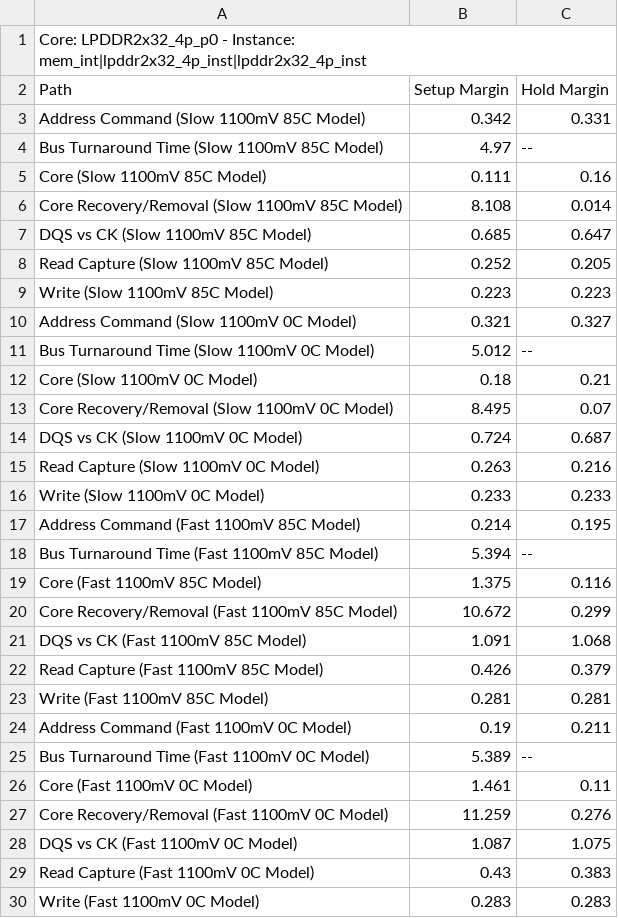
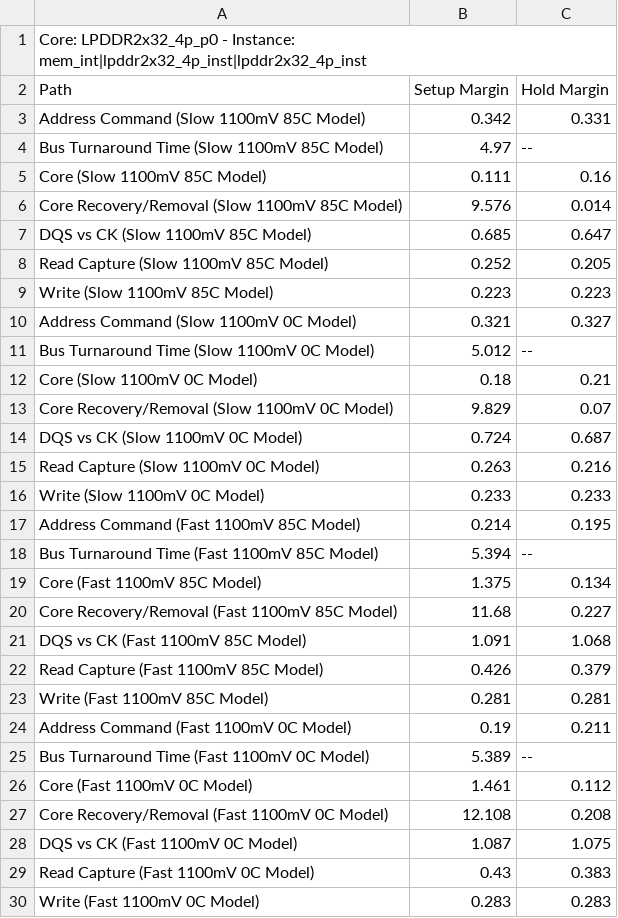
Before and after one commit to csus-senior-design/img_cap_top, a CSV file: LPDDR2x32_4p_p0_summary.csv, drawn as a sheet.

```diff
--- a/LPDDR2x32_4p_p0_summary.csv
+++ b/LPDDR2x32_4p_p0_summary.csv
@@ -5,3 +5,3 @@ Path, Setup Margin, Hold Margin
 "Core (Slow 1100mV 85C Model)",0.111,0.16
-"Core Recovery/Removal (Slow 1100mV 85C Model)",8.108,0.014
+"Core Recovery/Removal (Slow 1100mV 85C Model)",9.576,0.014
 "DQS vs CK (Slow 1100mV 85C Model)",0.685,0.647
@@ -12,3 +12,3 @@ Path, Setup Margin, Hold Margin
 "Core (Slow 1100mV 0C Model)",0.18,0.21
-"Core Recovery/Removal (Slow 1100mV 0C Model)",8.495,0.07
+"Core Recovery/Removal (Slow 1100mV 0C Model)",9.829,0.07
 "DQS vs CK (Slow 1100mV 0C Model)",0.724,0.687
@@ -18,4 +18,4 @@ Path, Setup Margin, Hold Margin
 "Bus Turnaround Time (Fast 1100mV 85C Model)",5.394,--
-"Core (Fast 1100mV 85C Model)",1.375,0.116
-"Core Recovery/Removal (Fast 1100mV 85C Model)",10.672,0.299
+"Core (Fast 1100mV 85C Model)",1.375,0.134
+"Core Recovery/Removal (Fast 1100mV 85C Model)",11.68,0.227
 "DQS vs CK (Fast 1100mV 85C Model)",1.091,1.068
@@ -25,4 +25,4 @@ Path, Setup Margin, Hold Margin
 "Bus Turnaround Time (Fast 1100mV 0C Model)",5.389,--
-"Core (Fast 1100mV 0C Model)",1.461,0.11
-"Core Recovery/Removal (Fast 1100mV 0C Model)",11.259,0.276
+"Core (Fast 1100mV 0C Model)",1.461,0.112
+"Core Recovery/Removal (Fast 1100mV 0C Model)",12.108,0.208
 "DQS vs CK (Fast 1100mV 0C Model)",1.087,1.075
```
Also changed, not shown: 5 other files.
